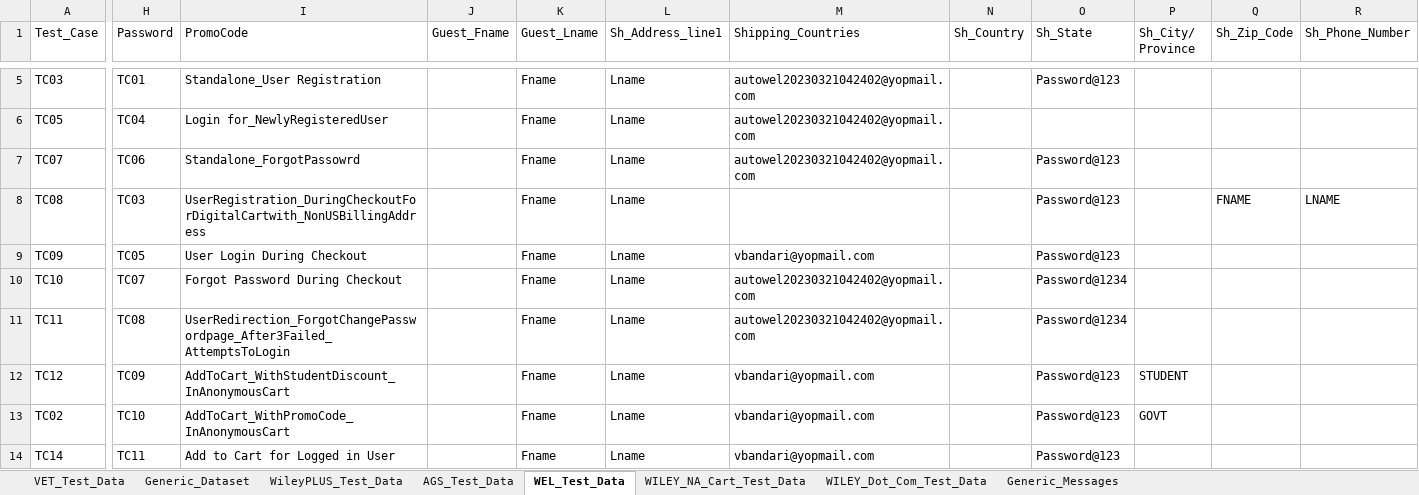
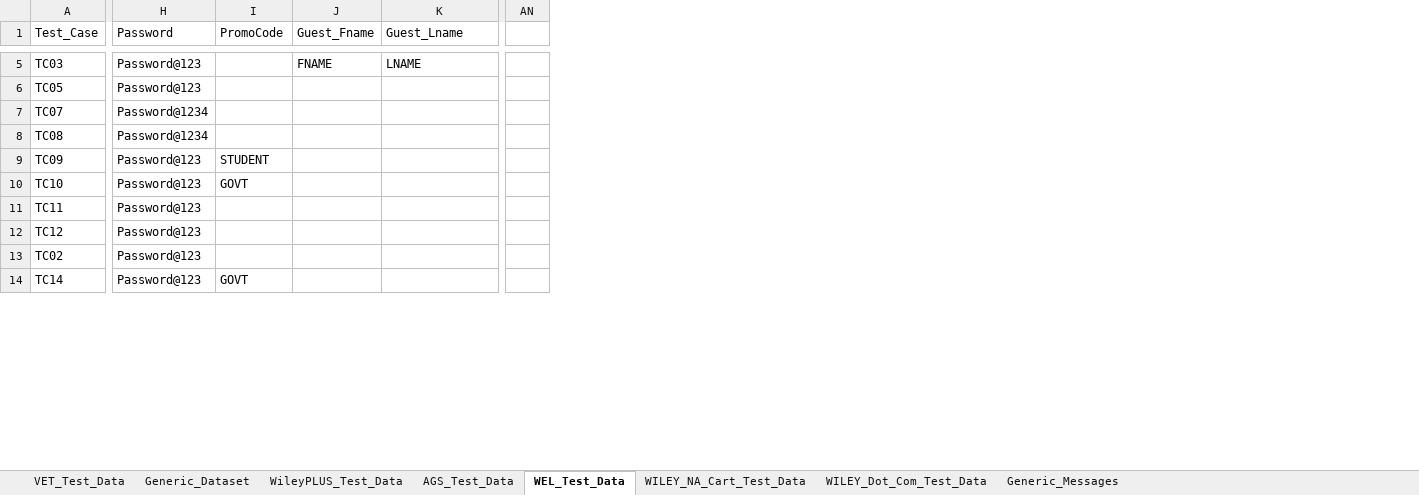
Before and after one commit to gsaha99/Ecommerce_QA, an Excel workbook: Test Data/Automation_Datasheet.xlsx, sheet WEL_Test_Data, drawn as a sheet; only a part is shown, gaps mark what is left out; values as stored, in another font and other column widths than the file's, no cell formats; removed rows and columns are numbered as before the commit, all else as after; the diff covers the shown part only; the diff names each change by its address in the sheet, - before the commit and + after, or states it on an @@ line.

```diff
--- a/Test Data/Automation_Datasheet.xlsx (sheet WEL_Test_Data)
+++ b/Test Data/Automation_Datasheet.xlsx (sheet WEL_Test_Data)
-column H (Password), rows 5-14: TC01 | TC04 | TC06 | TC03 | TC05 | TC07 | TC08 | TC09 | TC10 | TC11
-column I (PromoCode), rows 5-14: Standalone_User Registration | Login for_NewlyRegisteredUser | Standalone_ForgotPassowrd | UserRegistration_DuringCheckoutForDigitalCartwith_NonUSBillingAddress | User Login During Checkout | Forgot Password During Checkout | UserRedirection_ForgotChangePasswordpage_After3Failed_AttemptsToLogin | AddToCart_WithStudentDiscount_InAnonymousCart | AddToCart_WithPromoCode_InAnonymousCart | Add to Cart for Logged in User
-column J (Guest_Fname), empty
-column K (Guest_Lname), rows 5-14: all Fname
-column L (Sh_Address_line1), rows 5-14: all Lname
-column M (Shipping_Countries), rows 5-14: autowel20230321042402@yopmail.com | autowel20230321042402@yopmail.com | autowel20230321042402@yopmail.com |  | vbandari@yopmail.com | autowel20230321042402@yopmail.com | autowel20230321042402@yopmail.com | vbandari@yopmail.com | vbandari@yopmail.com | vbandari@yopmail.com
-column N (Sh_Country), empty
+column AN, empty
-H1: Sh_State
+H1: Password
-I1: Sh_City/ Province
+I1: PromoCode
-J1: Sh_Zip_Code
+J1: Guest_Fname
-K1: Sh_Phone_Number
+K1: Guest_Lname
-J5 (Guest_Fname): (empty)
+J5 (Guest_Fname): FNAME
-K5 (Guest_Lname): (empty)
+K5 (Guest_Lname): LNAME
-H6 (Password): (empty)
+H6 (Password): Password@123
-H7:H8 (Password): Password@123
+H7:H8 (Password): Password@1234
-J8 (Guest_Fname): FNAME
+J8 (Guest_Fname): (empty)
-K8 (Guest_Lname): LNAME
+K8 (Guest_Lname): (empty)
-I9 (PromoCode): (empty)
+I9 (PromoCode): STUDENT
-H10:H11 (Password): Password@1234
+H10:H11 (Password): Password@123
-I10 (PromoCode): (empty)
+I10 (PromoCode): GOVT
-I12 (PromoCode): STUDENT
+I12 (PromoCode): (empty)
-I13 (PromoCode): GOVT
+I13 (PromoCode): (empty)
-I14 (PromoCode): (empty)
+I14 (PromoCode): GOVT
```
Also changed, not shown: 3 added rows, 3 removed rows, 4 added columns and 631 edited cells elsewhere in this sheet, cell formats.
